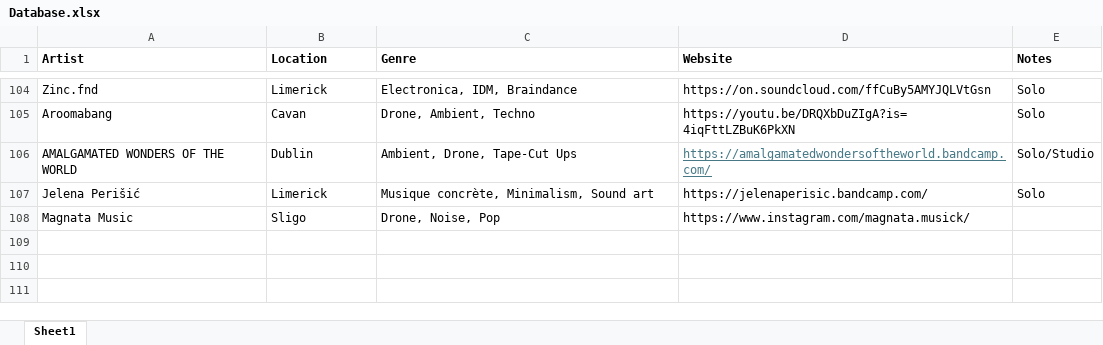
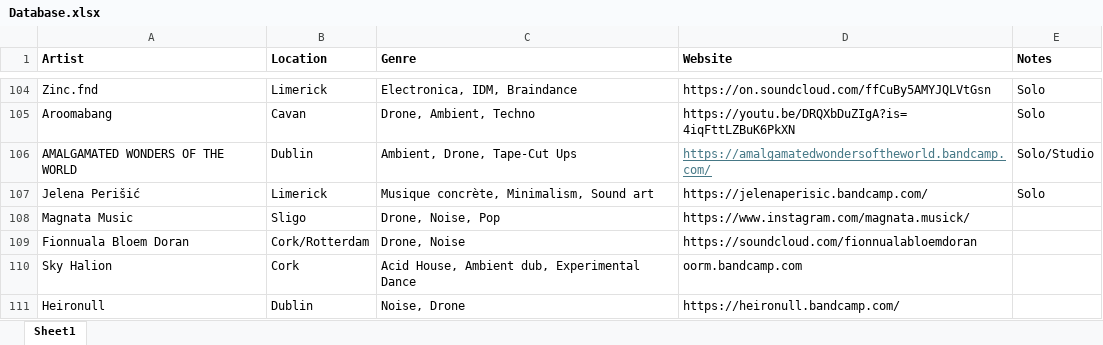
Before and after one commit to less-air/noise-island, an Excel workbook: Database.xlsx, sheet Sheet1, drawn as a sheet; only a part is shown, gaps mark what is left out; values as stored, in another font and other column widths than the file's, no borders; the diff names each change by its address in the sheet, - before the commit and + after, or states it on an @@ line.

Commit message:
updated database

```diff
--- a/Database.xlsx (sheet Sheet1)
+++ b/Database.xlsx (sheet Sheet1)
+row 109: Fionnuala Bloem Doran | Cork/Rotterdam | Drone, Noise | https://soundcloud.com/fionnualabloemdoran
+row 110: Sky Halion | Cork | Acid House, Ambient dub, Experimental Dance | oorm.bandcamp.com
+row 111: Heironull | Dublin | Noise, Drone | https://heironull.bandcamp.com/
```
